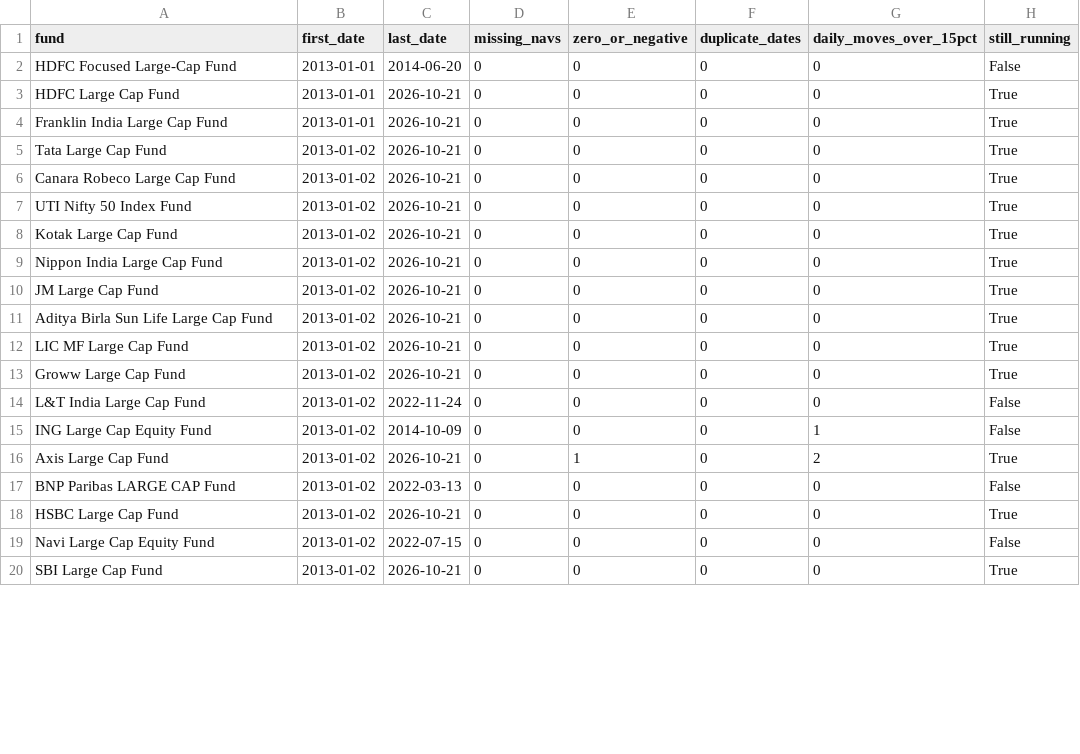
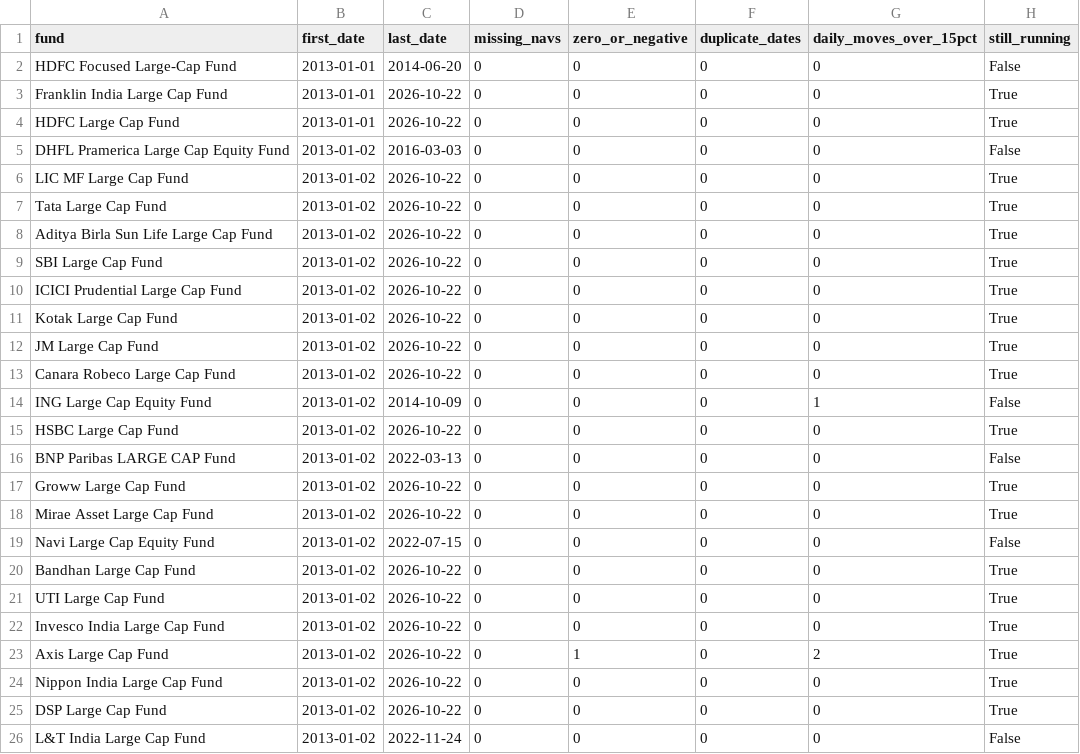
Before and after one commit to BoredMongoose/index-vs-active-funds, a CSV file: output/data_checks.csv, drawn as a sheet; only a part is shown; the diff covers the shown part only.

```diff
--- a/output/data_checks.csv
+++ b/output/data_checks.csv
@@ -2,19 +2,25 @@ fund,first_date,last_date,missing_navs,zero_or_negative,duplicate_dates,daily_mo
 HDFC Focused Large-Cap Fund,2013-01-01,2014-06-20,0,0,0,0,False
-HDFC Large Cap Fund,2013-01-01,2026-10-21,0,0,0,0,True
-Franklin India Large Cap Fund,2013-01-01,2026-10-21,0,0,0,0,True
-Tata Large Cap Fund,2013-01-02,2026-10-21,0,0,0,0,True
-Canara Robeco Large Cap Fund,2013-01-02,2026-10-21,0,0,0,0,True
-UTI Nifty 50 Index Fund,2013-01-02,2026-10-21,0,0,0,0,True
-Kotak Large Cap Fund,2013-01-02,2026-10-21,0,0,0,0,True
-Nippon India Large Cap Fund,2013-01-02,2026-10-21,0,0,0,0,True
-JM Large Cap Fund,2013-01-02,2026-10-21,0,0,0,0,True
-Aditya Birla Sun Life Large Cap Fund,2013-01-02,2026-10-21,0,0,0,0,True
-LIC MF Large Cap Fund,2013-01-02,2026-10-21,0,0,0,0,True
-Groww Large Cap Fund,2013-01-02,2026-10-21,0,0,0,0,True
+Franklin India Large Cap Fund,2013-01-01,2026-10-22,0,0,0,0,True
+HDFC Large Cap Fund,2013-01-01,2026-10-22,0,0,0,0,True
+DHFL Pramerica Large Cap Equity Fund,2013-01-02,2016-03-03,0,0,0,0,False
+LIC MF Large Cap Fund,2013-01-02,2026-10-22,0,0,0,0,True
+Tata Large Cap Fund,2013-01-02,2026-10-22,0,0,0,0,True
+Aditya Birla Sun Life Large Cap Fund,2013-01-02,2026-10-22,0,0,0,0,True
+SBI Large Cap Fund,2013-01-02,2026-10-22,0,0,0,0,True
+ICICI Prudential Large Cap Fund,2013-01-02,2026-10-22,0,0,0,0,True
+Kotak Large Cap Fund,2013-01-02,2026-10-22,0,0,0,0,True
+JM Large Cap Fund,2013-01-02,2026-10-22,0,0,0,0,True
+Canara Robeco Large Cap Fund,2013-01-02,2026-10-22,0,0,0,0,True
+ING Large Cap Equity Fund,2013-01-02,2014-10-09,0,0,0,1,False
+HSBC Large Cap Fund,2013-01-02,2026-10-22,0,0,0,0,True
+BNP Paribas LARGE CAP Fund,2013-01-02,2022-03-13,0,0,0,0,False
+Groww Large Cap Fund,2013-01-02,2026-10-22,0,0,0,0,True
+Mirae Asset Large Cap Fund,2013-01-02,2026-10-22,0,0,0,0,True
+Navi Large Cap Equity Fund,2013-01-02,2022-07-15,0,0,0,0,False
+Bandhan Large Cap Fund,2013-01-02,2026-10-22,0,0,0,0,True
+UTI Large Cap Fund,2013-01-02,2026-10-22,0,0,0,0,True
+Invesco India Large Cap Fund,2013-01-02,2026-10-22,0,0,0,0,True
+Axis Large Cap Fund,2013-01-02,2026-10-22,0,1,0,2,True
+Nippon India Large Cap Fund,2013-01-02,2026-10-22,0,0,0,0,True
+DSP Large Cap Fund,2013-01-02,2026-10-22,0,0,0,0,True
 L&T India Large Cap Fund,2013-01-02,2022-11-24,0,0,0,0,False
-ING Large Cap Equity Fund,2013-01-02,2014-10-09,0,0,0,1,False
-Axis Large Cap Fund,2013-01-02,2026-10-21,0,1,0,2,True
-BNP Paribas LARGE CAP Fund,2013-01-02,2022-03-13,0,0,0,0,False
-HSBC Large Cap Fund,2013-01-02,2026-10-21,0,0,0,0,True
-Navi Large Cap Equity Fund,2013-01-02,2022-07-15,0,0,0,0,False
-SBI Large Cap Fund,2013-01-02,2026-10-21,0,0,0,0,True
```
Also changed, not shown: 5 removed rows and 16 edited cells elsewhere in this file, output/rolling_3y_win_rate.csv, output/scorecard.csv, 4 other files.
